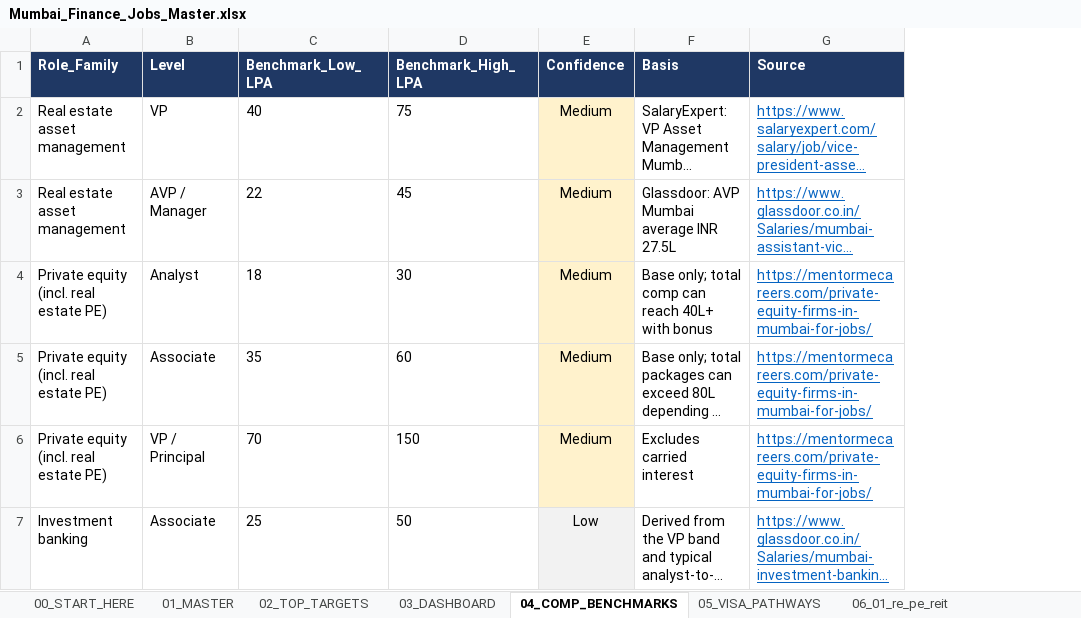
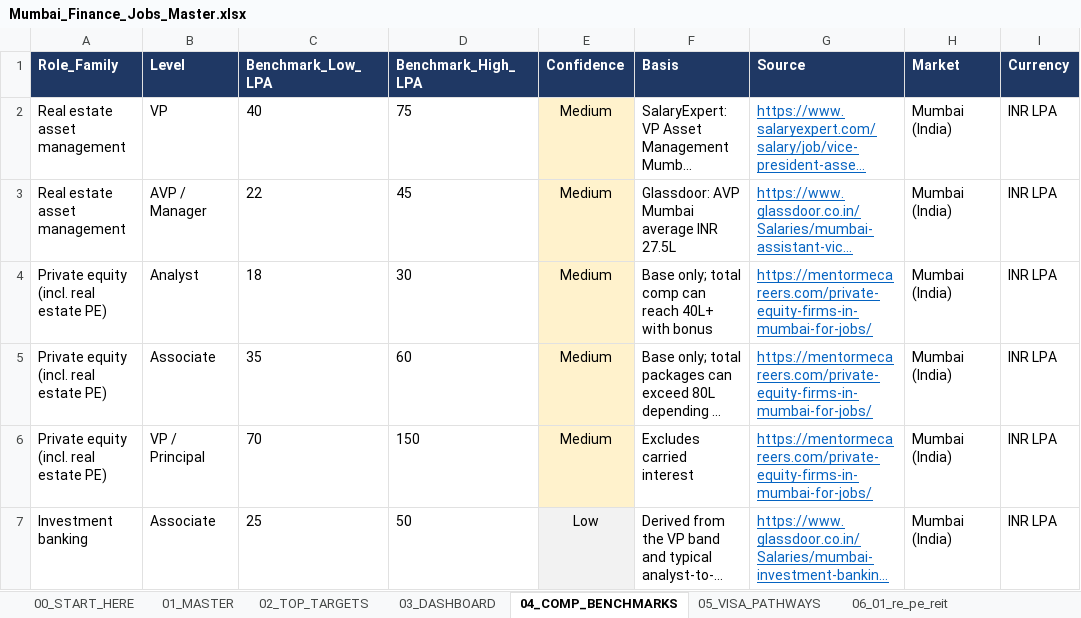
Before and after one commit to Darshan-AI-dev/Job_search, an Excel workbook: Mumbai_Finance_Jobs_Master.xlsx, sheet 04_COMP_BENCHMARKS, drawn as a sheet; only a part is shown; long unchanged cells end in …; values as stored, in another font and other column widths than the file's, no borders; the diff covers the shown part only; the diff names each change by its address in the sheet, - before the commit and + after, or states it on an @@ line.

```diff
--- a/Mumbai_Finance_Jobs_Master.xlsx (sheet 04_COMP_BENCHMARKS)
+++ b/Mumbai_Finance_Jobs_Master.xlsx (sheet 04_COMP_BENCHMARKS)
+column H (Market), rows 2-7: all Mumbai (India)
+column I (Currency), rows 2-7: all INR LPA
```
Also changed, not shown: 5 added rows elsewhere in this sheet, sheet 01_MASTER, sheet 02_TOP_TARGETS, sheet 20_16_gulf_revenue_pricing, sheet 18_13_uae_real_estate, sheet 19_14_uae_sovereign_funds, sheet 03_DASHBOARD, 5 other files.
